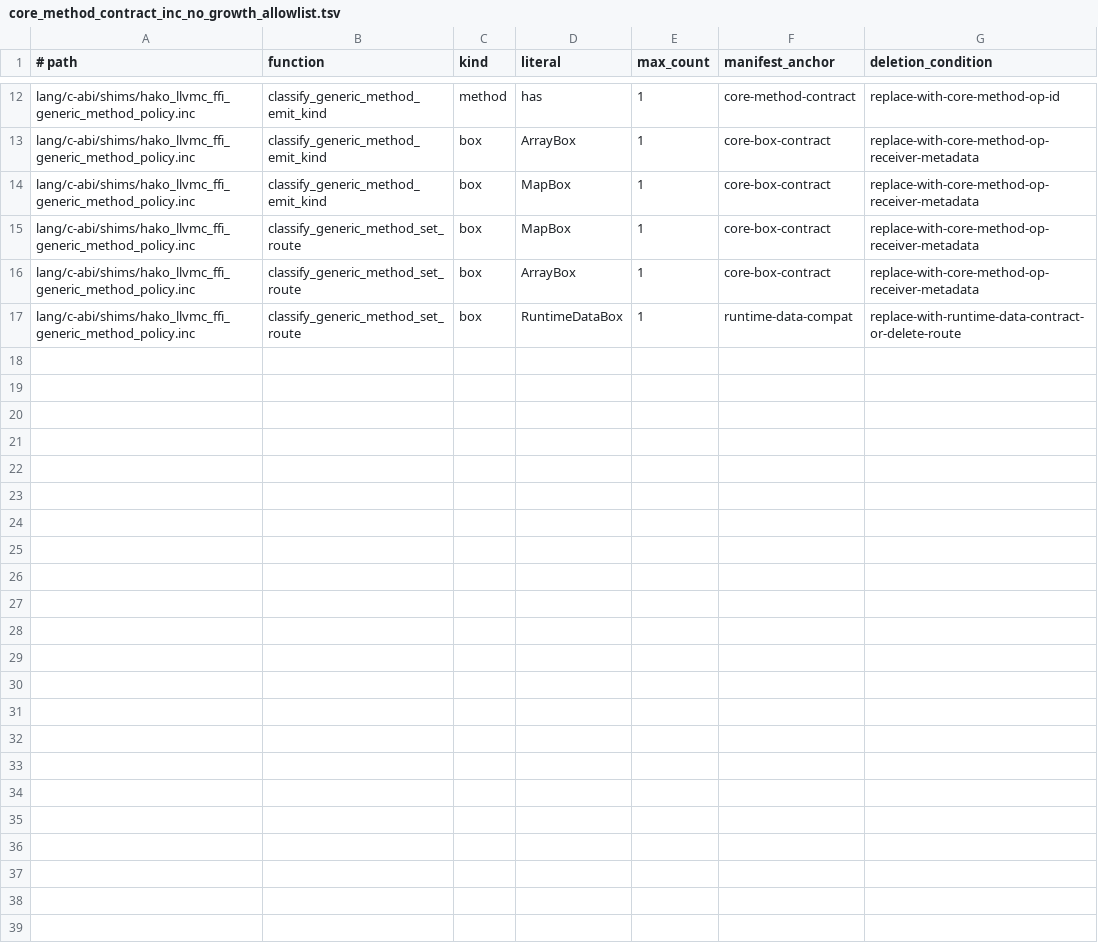
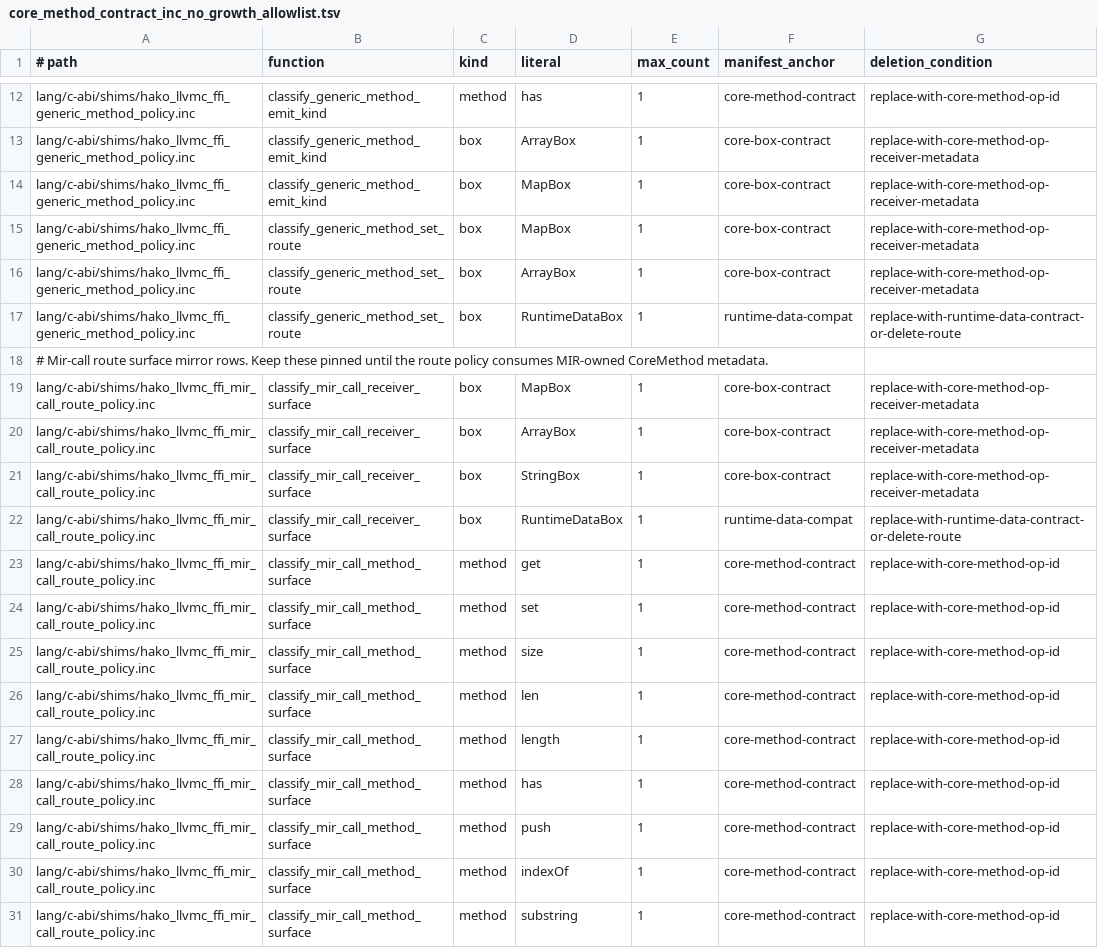
Before and after one commit to hakorune/hakorune, a TSV file: tools/checks/core_method_contract_inc_no_growth_allowlist.tsv, drawn as a sheet; only a part is shown, gaps mark what is left out.

Commit message:
cleanup: pin core method route policy mirror

```diff
--- a/tools/checks/core_method_contract_inc_no_growth_allowlist.tsv
+++ b/tools/checks/core_method_contract_inc_no_growth_allowlist.tsv
@@ -17 +17,15 @@ lang/c-abi/shims/hako_llvmc_ffi_generic_method_policy.inc	classify_generic_metho
 lang/c-abi/shims/hako_llvmc_ffi_generic_method_policy.inc	classify_generic_method_set_route	box	RuntimeDataBox	1	runtime-data-compat	replace-with-runtime-data-contract-or-delete-route
+# Mir-call route surface mirror rows. Keep these pinned until the route policy consumes MIR-owned CoreMethod metadata.
+lang/c-abi/shims/hako_llvmc_ffi_mir_call_route_policy.inc	classify_mir_call_receiver_surface	box	MapBox	1	core-box-contract	replace-with-core-method-op-receiver-metadata
+lang/c-abi/shims/hako_llvmc_ffi_mir_call_route_policy.inc	classify_mir_call_receiver_surface	box	ArrayBox	1	core-box-contract	replace-with-core-method-op-receiver-metadata
+lang/c-abi/shims/hako_llvmc_ffi_mir_call_route_policy.inc	classify_mir_call_receiver_surface	box	StringBox	1	core-box-contract	replace-with-core-method-op-receiver-metadata
+lang/c-abi/shims/hako_llvmc_ffi_mir_call_route_policy.inc	classify_mir_call_receiver_surface	box	RuntimeDataBox	1	runtime-data-compat	replace-with-runtime-data-contract-or-delete-route
+lang/c-abi/shims/hako_llvmc_ffi_mir_call_route_policy.inc	classify_mir_call_method_surface	method	get	1	core-method-contract	replace-with-core-method-op-id
+lang/c-abi/shims/hako_llvmc_ffi_mir_call_route_policy.inc	classify_mir_call_method_surface	method	set	1	core-method-contract	replace-with-core-method-op-id
+lang/c-abi/shims/hako_llvmc_ffi_mir_call_route_policy.inc	classify_mir_call_method_surface	method	size	1	core-method-contract	replace-with-core-method-op-id
+lang/c-abi/shims/hako_llvmc_ffi_mir_call_route_policy.inc	classify_mir_call_method_surface	method	len	1	core-method-contract	replace-with-core-method-op-id
+lang/c-abi/shims/hako_llvmc_ffi_mir_call_route_policy.inc	classify_mir_call_method_surface	method	length	1	core-method-contract	replace-with-core-method-op-id
+lang/c-abi/shims/hako_llvmc_ffi_mir_call_route_policy.inc	classify_mir_call_method_surface	method	has	1	core-method-contract	replace-with-core-method-op-id
+lang/c-abi/shims/hako_llvmc_ffi_mir_call_route_policy.inc	classify_mir_call_method_surface	method	push	1	core-method-contract	replace-with-core-method-op-id
+lang/c-abi/shims/hako_llvmc_ffi_mir_call_route_policy.inc	classify_mir_call_method_surface	method	indexOf	1	core-method-contract	replace-with-core-method-op-id
+lang/c-abi/shims/hako_llvmc_ffi_mir_call_route_policy.inc	classify_mir_call_method_surface	method	substring	1	core-method-contract	replace-with-core-method-op-id
```
Also changed, not shown: 9 other files.
